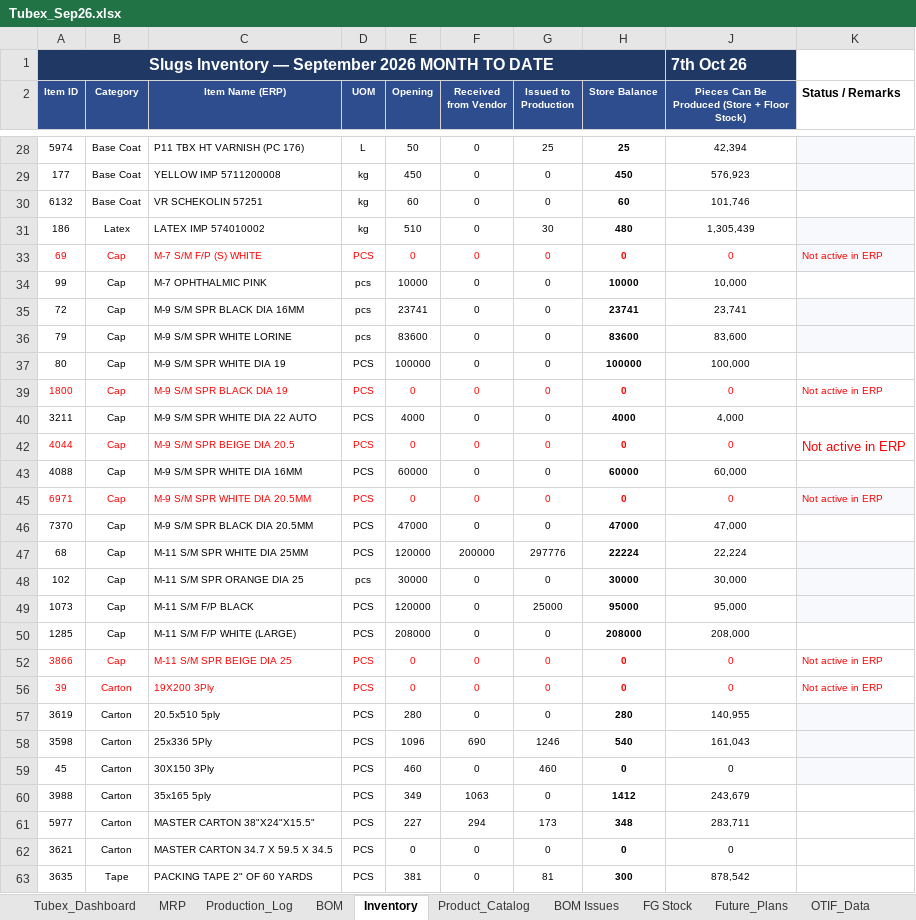
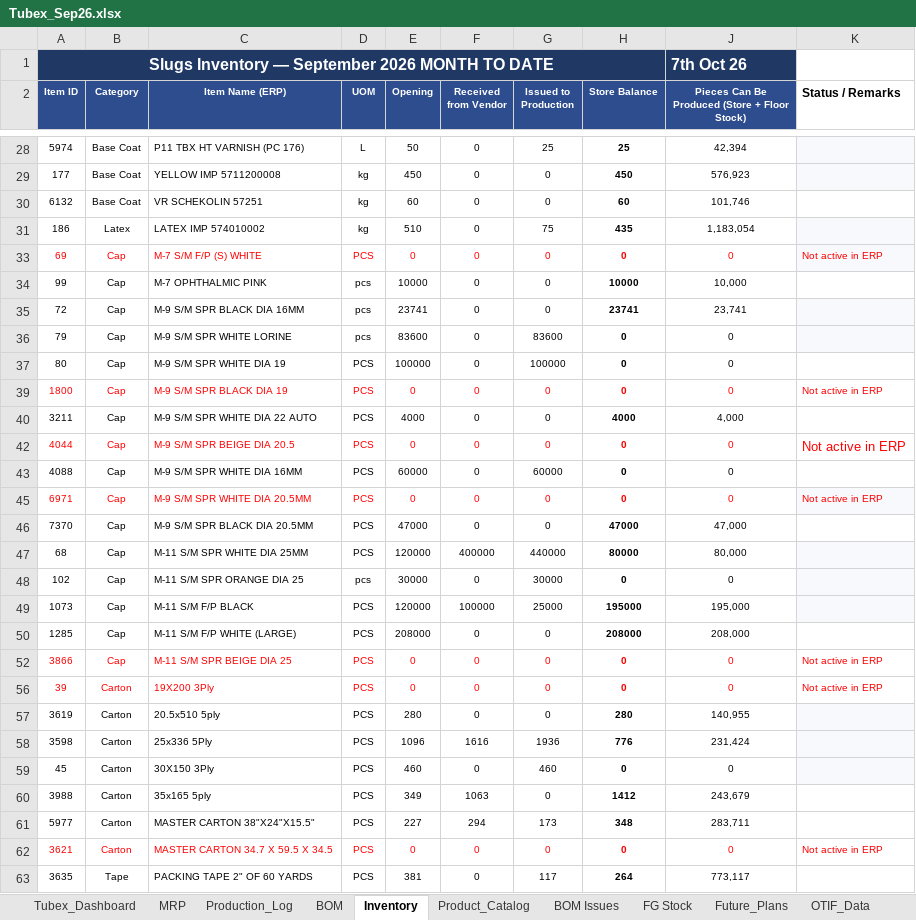
Before and after one commit to ckndr/alpha-containers, an Excel workbook: Tubex_Sep26.xlsx, sheet Inventory, drawn as a sheet; only a part is shown, gaps mark what is left out; values as stored, in another font and other column widths than the file's, no borders; conditional formats and table styles not drawn; the diff covers the shown part only; the diff names each change by its address in the sheet, - before the commit and + after, or states it on an @@ line.

```diff
--- a/Tubex_Sep26.xlsx (sheet Inventory)
+++ b/Tubex_Sep26.xlsx (sheet Inventory)
-G31 (Issued to Production): 30
+G31 (Issued to Production): 75
-H31 (Store Balance): 480
+H31 (Store Balance): 435
-J31: 1,305,439
+J31: 1,183,054
-G36 (Issued to Production): 0
+G36 (Issued to Production): 83600
-H36 (Store Balance): 83600
+H36 (Store Balance): 0
-J36: 83,600
+J36: 0
-G37 (Issued to Production): 0
+G37 (Issued to Production): 100000
-H37 (Store Balance): 100000
+H37 (Store Balance): 0
-J37: 100,000
+J37: 0
-G43 (Issued to Production): 0
+G43 (Issued to Production): 60000
-H43 (Store Balance): 60000
+H43 (Store Balance): 0
-J43: 60,000
+J43: 0
-F47 (Received from Vendor): 200000
+F47 (Received from Vendor): 400000
-G47 (Issued to Production): 297776
+G47 (Issued to Production): 440000
-H47 (Store Balance): 22224
+H47 (Store Balance): 80000
-J47: 22,224
+J47: 80,000
-G48 (Issued to Production): 0
+G48 (Issued to Production): 30000
-H48 (Store Balance): 30000
+H48 (Store Balance): 0
-J48: 30,000
+J48: 0
-F49 (Received from Vendor): 0
+F49 (Received from Vendor): 100000
-H49 (Store Balance): 95000
+H49 (Store Balance): 195000
-J49: 95,000
+J49: 195,000
-F58 (Received from Vendor): 690
+F58 (Received from Vendor): 1616
-G58 (Issued to Production): 1246
+G58 (Issued to Production): 1936
-H58 (Store Balance): 540
+H58 (Store Balance): 776
-J58: 161,043
+J58: 231,424
-A62:H62 text colour: black
+A62:H62 text colour: #FF0000
-J62 text colour: black
+J62 text colour: #FF0000
-K62 (Status / Remarks): (empty)
+K62 (Status / Remarks): Not active in ERP
-G63 (Issued to Production): 81
+G63 (Issued to Production): 117
-H63 (Store Balance): 300
+H63 (Store Balance): 264
-J63: 878,542
+J63: 773,117
```
Also changed, not shown: 40 edited cells elsewhere in this sheet, sheet MRP, sheet Tubex_Dashboard, hidden cells, 4 other files.
